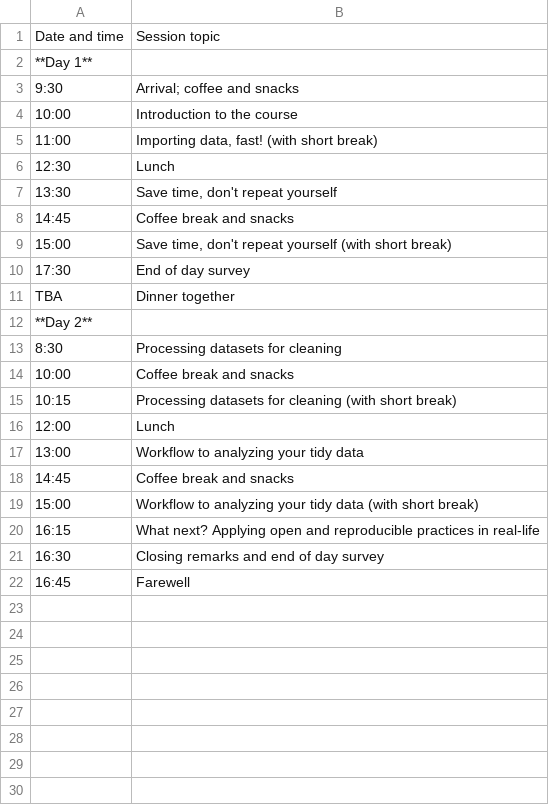
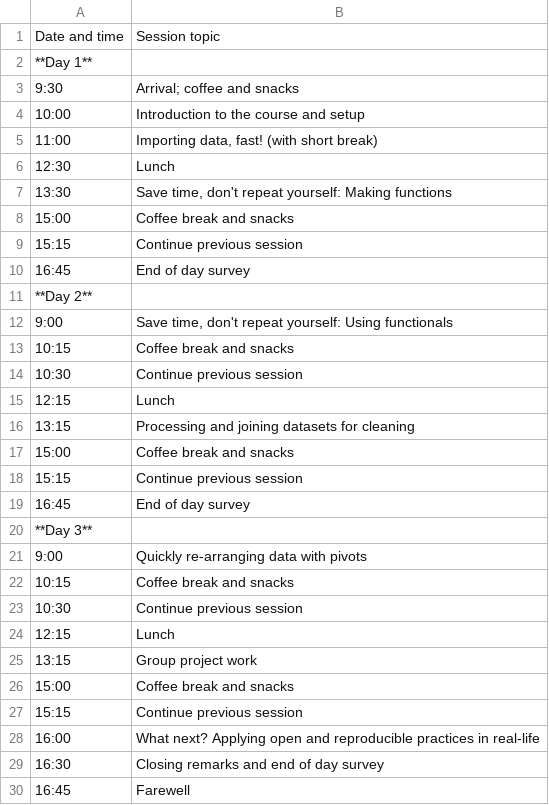
Before and after one commit to rostools/r-cubed-intermediate, a CSV file: resources/schedule.csv, drawn as a sheet.

Commit message:
update schedule. Closes #44

```diff
--- a/resources/schedule.csv
+++ b/resources/schedule.csv
@@ -3,19 +3,27 @@ Date and time,Session topic
 9:30,Arrival; coffee and snacks
-10:00,Introduction to the course
+10:00,Introduction to the course and setup
 11:00,"Importing data, fast! (with short break)"
 12:30,Lunch
-13:30,"Save time, don't repeat yourself"
-14:45,Coffee break and snacks
-15:00,"Save time, don't repeat yourself (with short break)"
-17:30,End of day survey
-TBA,Dinner together
+13:30,"Save time, don't repeat yourself: Making functions"
+15:00,Coffee break and snacks
+15:15,Continue previous session
+16:45,End of day survey
 **Day 2**,
-8:30,"Processing datasets for cleaning"
-10:00,Coffee break and snacks
-10:15,"Processing datasets for cleaning (with short break)"
-12:00,Lunch
-13:00,"Workflow to analyzing your tidy data"
-14:45,Coffee break and snacks
-15:00,"Workflow to analyzing your tidy data (with short break)"
-16:15,What next? Applying open and reproducible practices in real-life
+9:00,"Save time, don't repeat yourself: Using functionals"
+10:15,Coffee break and snacks
+10:30,Continue previous session
+12:15,Lunch
+13:15,Processing and joining datasets for cleaning
+15:00,Coffee break and snacks
+15:15,Continue previous session
+16:45,End of day survey
+**Day 3**,
+9:00,Quickly re-arranging data with pivots
+10:15,Coffee break and snacks
+10:30,Continue previous session
+12:15,Lunch
+13:15,Group project work
+15:00,Coffee break and snacks
+15:15,Continue previous session
+16:00,What next? Applying open and reproducible practices in real-life
 16:30,Closing remarks and end of day survey
```
